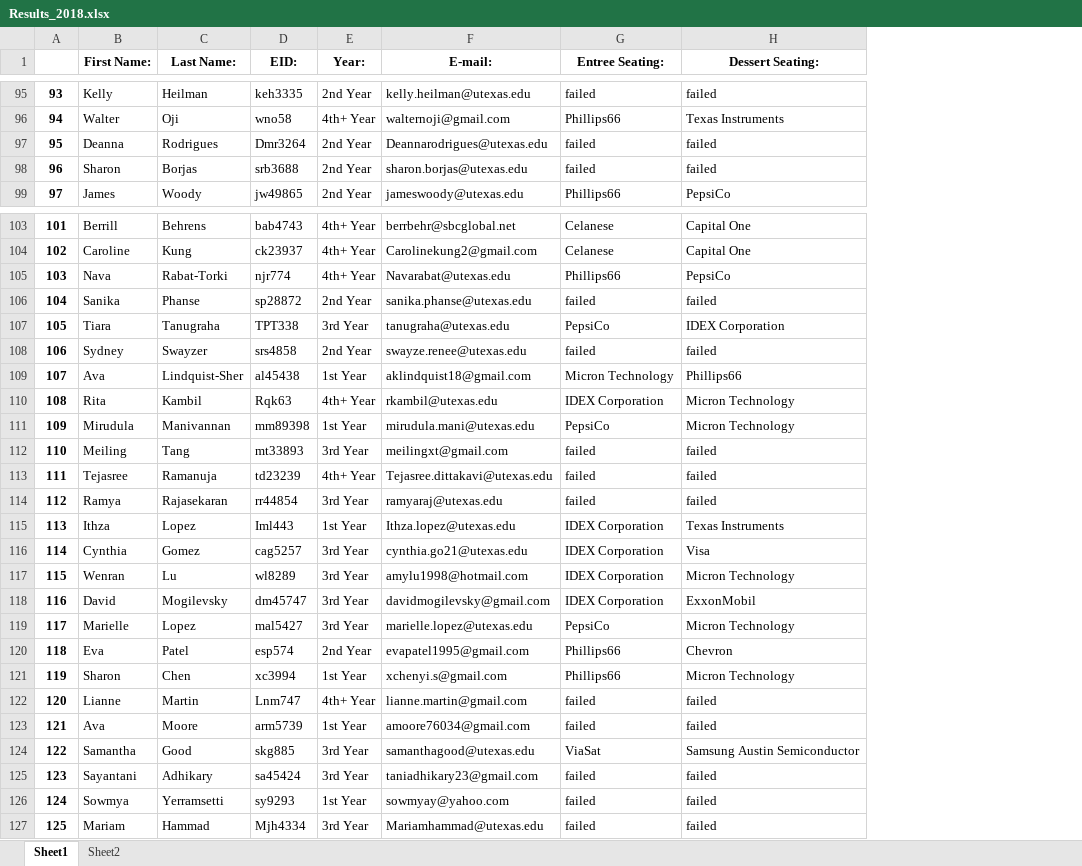
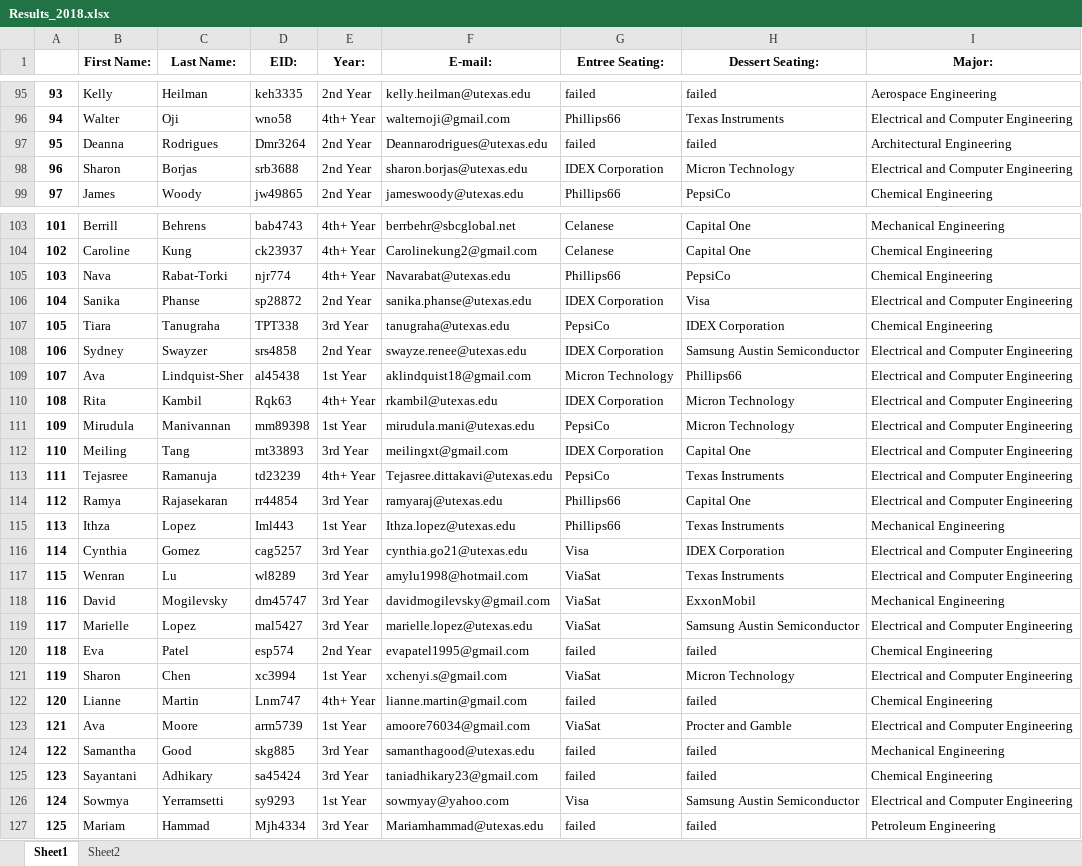
Before and after one commit to xusophia/SWE_NetworkingNight, an Excel workbook: Results_2018.xlsx, sheet Sheet1, drawn as a sheet; only a part is shown, gaps mark what is left out; values as stored, in another font and other column widths than the file's, no borders; the diff covers the shown part only; the diff names each change by its address in the sheet, - before the commit and + after, or states it on an @@ line.

```diff
--- a/Results_2018.xlsx (sheet Sheet1)
+++ b/Results_2018.xlsx (sheet Sheet1)
+column I (Major:), rows 95-99: Aerospace Engineering | Electrical and Computer Engineering | Architectural Engineering | Electrical and Computer Engineering | Chemical Engineering; rows 103-127: Mechanical Engineering | Chemical Engineering | Chemical Engineering | Electrical and Computer Engineering | Chemical Engineering | Electrical and Computer Engineering | Electrical and Computer Engineering | Electrical and Computer Engineering | Electrical and Computer Engineering | Electrical and Computer Engineering | Electrical and Computer Engineering | Electrical and Computer Engineering | Mechanical Engineering | Electrical and Computer Engineering | Electrical and Computer Engineering | Mechanical Engineering | Electrical and Computer Engineering | Chemical Engineering | Electrical and Computer Engineering | Chemical Engineering | Electrical and Computer Engineering | Mechanical Engineering | Chemical Engineering | Electrical and Computer Engineering | Petroleum Engineering
-G98 (Entree Seating:): failed
+G98 (Entree Seating:): IDEX Corporation
-H98 (Dessert Seating:): failed
+H98 (Dessert Seating:): Micron Technology
-G106 (Entree Seating:): failed
+G106 (Entree Seating:): IDEX Corporation
-H106 (Dessert Seating:): failed
+H106 (Dessert Seating:): Visa
-G108 (Entree Seating:): failed
+G108 (Entree Seating:): IDEX Corporation
-H108 (Dessert Seating:): failed
+H108 (Dessert Seating:): Samsung Austin Semiconductor
-G112 (Entree Seating:): failed
+G112 (Entree Seating:): IDEX Corporation
-H112 (Dessert Seating:): failed
+H112 (Dessert Seating:): Capital One
-G113 (Entree Seating:): failed
+G113 (Entree Seating:): PepsiCo
-H113 (Dessert Seating:): failed
+H113 (Dessert Seating:): Texas Instruments
-G114 (Entree Seating:): failed
+G114 (Entree Seating:): Phillips66
-H114 (Dessert Seating:): failed
+H114 (Dessert Seating:): Capital One
-G115 (Entree Seating:): IDEX Corporation
+G115 (Entree Seating:): Phillips66
-G116 (Entree Seating:): IDEX Corporation
+G116 (Entree Seating:): Visa
-H116 (Dessert Seating:): Visa
+H116 (Dessert Seating:): IDEX Corporation
-G117:G118 (Entree Seating:): IDEX Corporation
+G117:G118 (Entree Seating:): ViaSat
-H117 (Dessert Seating:): Micron Technology
+H117 (Dessert Seating:): Texas Instruments
-G119 (Entree Seating:): PepsiCo
+G119 (Entree Seating:): ViaSat
-H119 (Dessert Seating:): Micron Technology
+H119 (Dessert Seating:): Samsung Austin Semiconductor
-G120 (Entree Seating:): Phillips66
+G120 (Entree Seating:): failed
-H120 (Dessert Seating:): Chevron
+H120 (Dessert Seating:): failed
-G121 (Entree Seating:): Phillips66
+G121 (Entree Seating:): ViaSat
-G123 (Entree Seating:): failed
+G123 (Entree Seating:): ViaSat
-H123 (Dessert Seating:): failed
+H123 (Dessert Seating:): Procter and Gamble
-G124 (Entree Seating:): ViaSat
+G124 (Entree Seating:): failed
-H124 (Dessert Seating:): Samsung Austin Semiconductor
+H124 (Dessert Seating:): failed
-G126 (Entree Seating:): failed
+G126 (Entree Seating:): Visa
-H126 (Dessert Seating:): failed
+H126 (Dessert Seating:): Samsung Austin Semiconductor
```
Also changed, not shown: 10 edited cells elsewhere in this sheet, sheet Sheet2, 4 other files.
